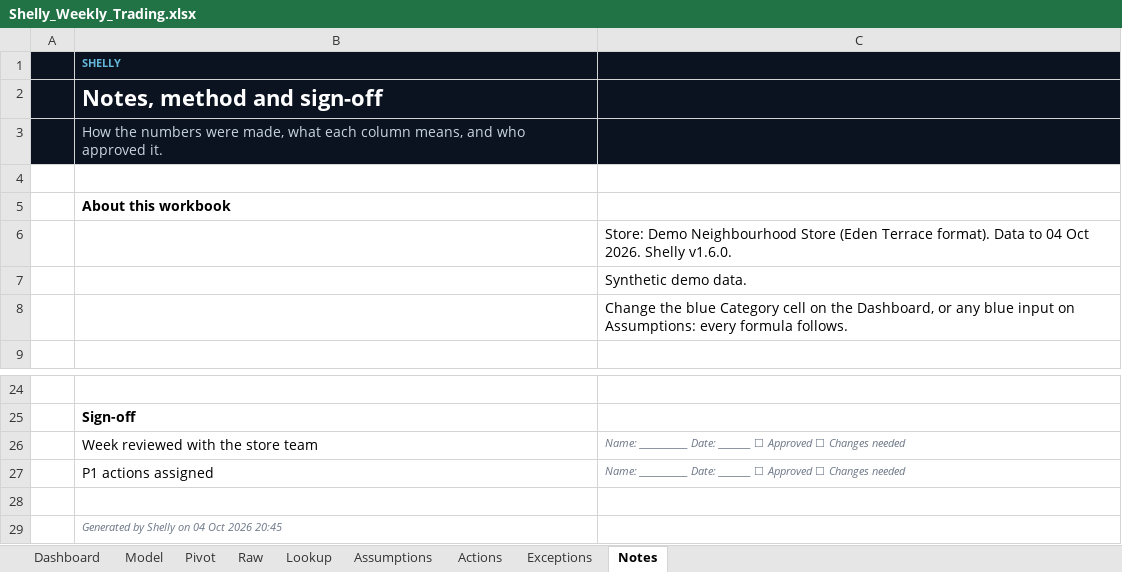
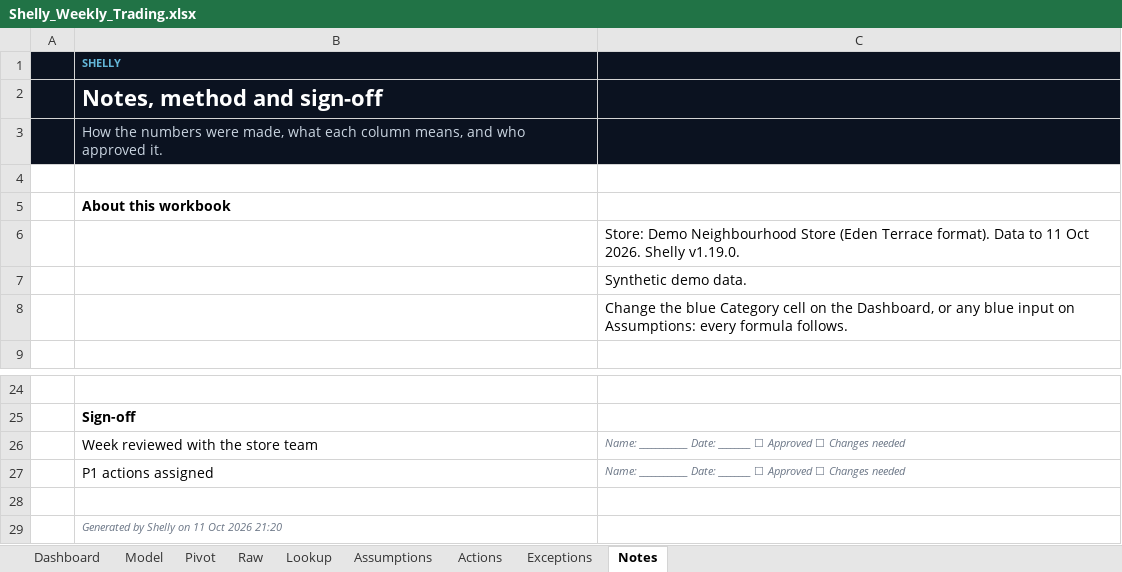
Before and after one commit to Pavi44M/Agent-Shelly-0.3, an Excel workbook: docs/reports/Shelly_Weekly_Trading.xlsx, sheet Notes, drawn as a sheet; only a part is shown, gaps mark what is left out; values as stored, in another font and other column widths than the file's, no borders; the diff names each change by its address in the sheet, - before the commit and + after, or states it on an @@ line.

```diff
--- a/docs/reports/Shelly_Weekly_Trading.xlsx (sheet Notes)
+++ b/docs/reports/Shelly_Weekly_Trading.xlsx (sheet Notes)
-C6: …Data to 04 Oct 2026. Shelly v1.6.0.
+C6: …Data to 11 Oct 2026. Shelly v1.19.0.
-B29: Generated by Shelly on 04 Oct 2026 20:45
+B29: Generated by Shelly on 11 Oct 2026 21:20
```
Also changed, not shown: sheet Raw, sheet Model, sheet Pivot, sheet Exceptions, sheet Actions, sheet Dashboard, 2 more sheets, docs/reports/Shelly_13_Week_Forecast.xlsx, docs/reports/Shelly_Budget_Plan.xlsx, 24 other files.
